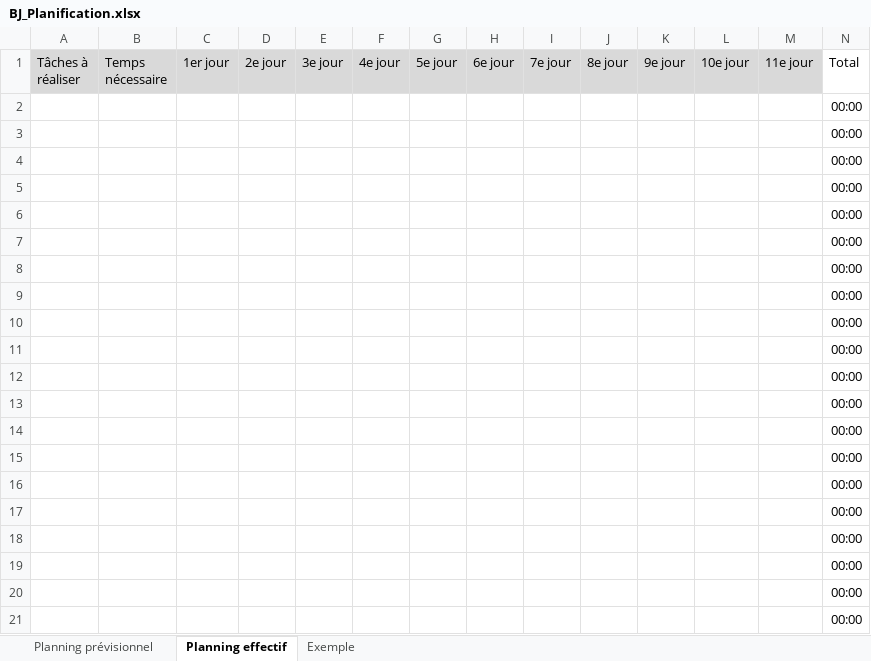
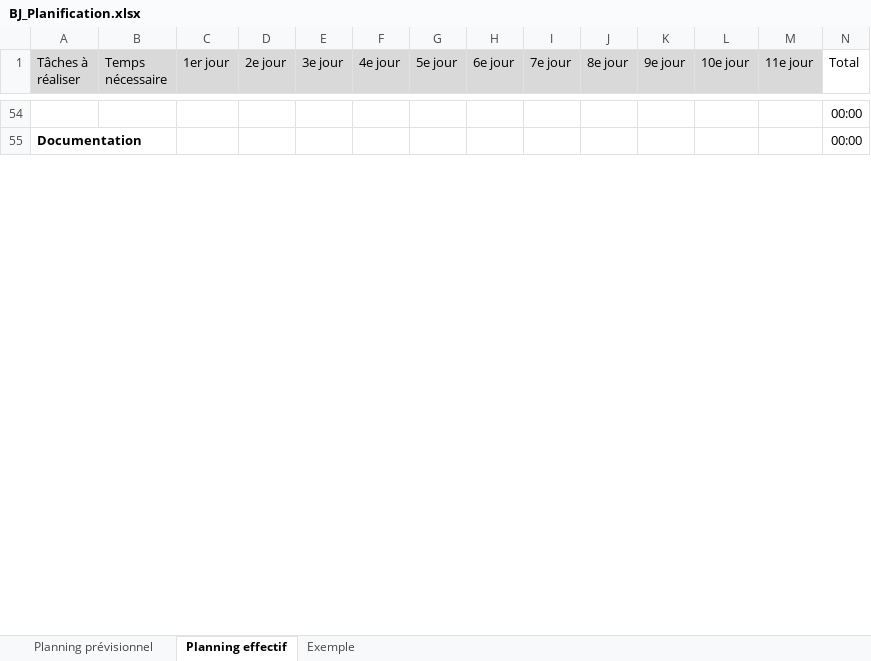
Before and after one commit to jonathanboreljaquet/TPI_Borel-Jaquet, an Excel workbook: TPI/docs/Analyse/BJ_Planification.xlsx, sheet Planning effectif, drawn as a sheet; only a part is shown, gaps mark what is left out; values as stored, in another font and other column widths than the file's, no borders; conditional formats not drawn; removed rows and columns are numbered as before the commit, all else as after; the diff covers the shown part only; the diff names each change by its address in the sheet, - before the commit and + after, or states it on an @@ line.

```diff
--- a/TPI/docs/Analyse/BJ_Planification.xlsx (sheet Planning effectif)
+++ b/TPI/docs/Analyse/BJ_Planification.xlsx (sheet Planning effectif)
-A55 (Tâches à réaliser): (empty)
+A55 (Tâches à réaliser): Documentation
-row 4:  |  |  |  |  |  |  |  |  |  |  |  |  | 00:00
-row 5:  |  |  |  |  |  |  |  |  |  |  |  |  | 00:00
-row 6:  |  |  |  |  |  |  |  |  |  |  |  |  | 00:00
-row 7:  |  |  |  |  |  |  |  |  |  |  |  |  | 00:00
-row 8:  |  |  |  |  |  |  |  |  |  |  |  |  | 00:00
-row 9:  |  |  |  |  |  |  |  |  |  |  |  |  | 00:00
-row 10:  |  |  |  |  |  |  |  |  |  |  |  |  | 00:00
-row 11:  |  |  |  |  |  |  |  |  |  |  |  |  | 00:00
-row 12:  |  |  |  |  |  |  |  |  |  |  |  |  | 00:00
-row 13:  |  |  |  |  |  |  |  |  |  |  |  |  | 00:00
-row 14:  |  |  |  |  |  |  |  |  |  |  |  |  | 00:00
-row 15:  |  |  |  |  |  |  |  |  |  |  |  |  | 00:00
-row 16:  |  |  |  |  |  |  |  |  |  |  |  |  | 00:00
-row 17:  |  |  |  |  |  |  |  |  |  |  |  |  | 00:00
-row 18:  |  |  |  |  |  |  |  |  |  |  |  |  | 00:00
-row 19:  |  |  |  |  |  |  |  |  |  |  |  |  | 00:00
-row 20:  |  |  |  |  |  |  |  |  |  |  |  |  | 00:00
-row 21:  |  |  |  |  |  |  |  |  |  |  |  |  | 00:00
```
Also changed, not shown: 55 added rows, 8 removed rows and 2 edited cells elsewhere in this sheet, formulas that keep their value, 1 other file.
